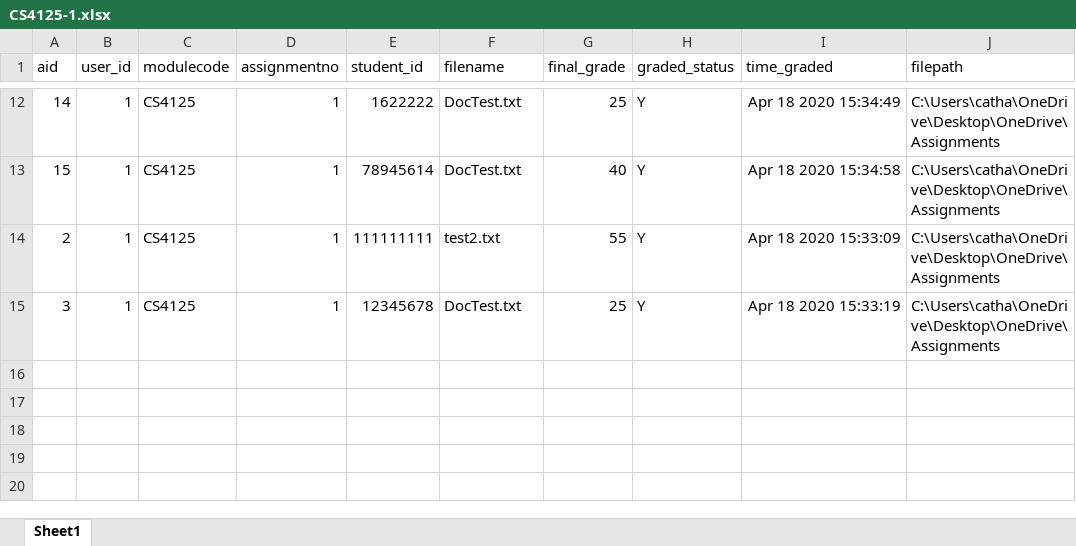
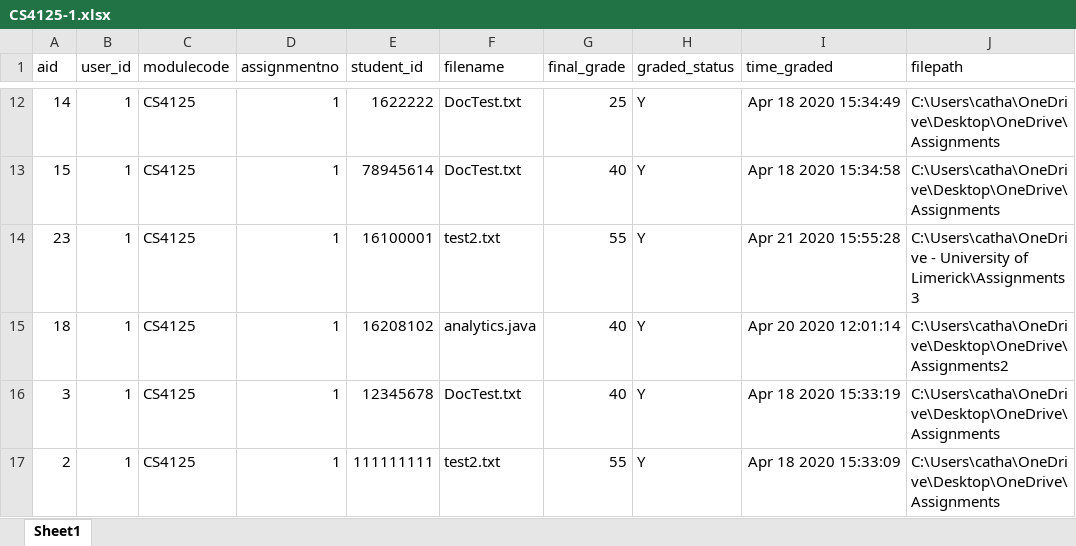
Before and after one commit to CathalDaly1/Inspector_Application_16208102, an Excel workbook: ExportedCSVFiles/CS4125-1.xlsx, sheet Sheet1, drawn as a sheet; only a part is shown, gaps mark what is left out; values as stored, in another font and other column widths than the file's, no borders; removed rows and columns are numbered as before the commit, all else as after; the diff names each change by its address in the sheet, - before the commit and + after, or states it on an @@ line.

```diff
--- a/ExportedCSVFiles/CS4125-1.xlsx (sheet Sheet1)
+++ b/ExportedCSVFiles/CS4125-1.xlsx (sheet Sheet1)
+row 14: 23 | 1 | CS4125 | 1 | 16100001 | test2.txt | 55 | Y | Apr 21 2020 15:55:28 | C:\Users\catha\OneDrive - University of Limerick\Assignments3
+row 15: 18 | 1 | CS4125 | 1 | 16208102 | analytics.java | 40 | Y | Apr 20 2020 12:01:14 | C:\Users\catha\OneDrive\Desktop\OneDrive\Assignments2
+row 16: 3 | 1 | CS4125 | 1 | 12345678 | DocTest.txt | 40 | Y | Apr 18 2020 15:33:19 | C:\Users\catha\OneDrive\Desktop\OneDrive\Assignments
-row 15: 3 | 1 | CS4125 | 1 | 12345678 | DocTest.txt | 25 | Y | Apr 18 2020 15:33:19 | C:\Users\catha\OneDrive\Desktop\OneDrive\Assignments
```
Also changed, not shown: 7 other files.
